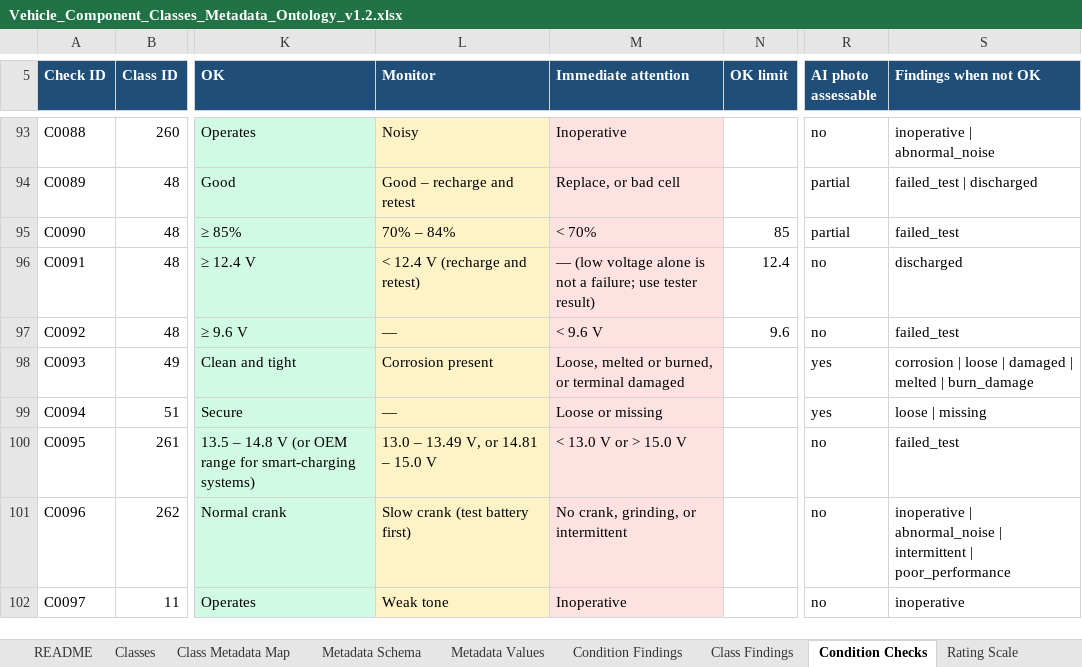
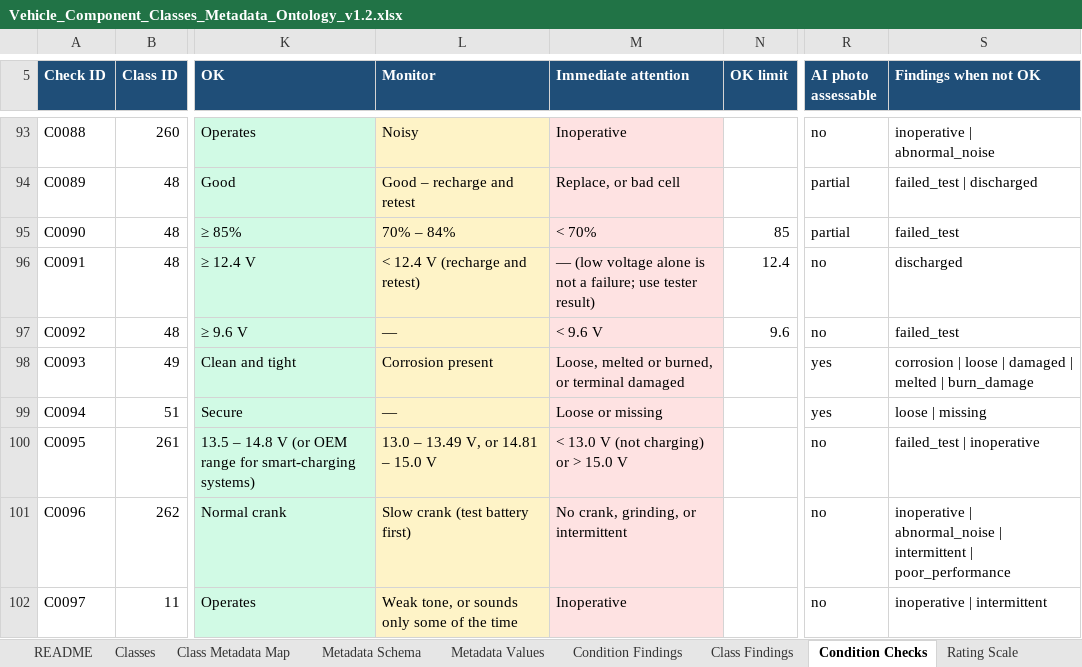
Before and after one commit to wrynchdev/Wrynch-RC1, an Excel workbook: ontology/Vehicle_Component_Classes_Metadata_Ontology_v1.2.xlsx, sheet Condition Checks, drawn as a sheet; only a part is shown, gaps mark what is left out; values as stored, in another font and other column widths than the file's, no borders; table styles not drawn; the diff covers the shown part only; the diff names each change by its address in the sheet, - before the commit and + after, or states it on an @@ line.

```diff
--- a/ontology/Vehicle_Component_Classes_Metadata_Ontology_v1.2.xlsx (sheet Condition Checks)
+++ b/ontology/Vehicle_Component_Classes_Metadata_Ontology_v1.2.xlsx (sheet Condition Checks)
-M100 (Immediate attention): < 13.0 V or > 15.0 V
+M100 (Immediate attention): < 13.0 V (not charging) or > 15.0 V
-S100 (Findings when not OK): failed_test
+S100 (Findings when not OK): failed_test | inoperative
-L102 (Monitor): Weak tone
+L102 (Monitor): Weak tone, or sounds only some of the time
-S102 (Findings when not OK): inoperative
+S102 (Findings when not OK): inoperative | intermittent
```
Also changed, not shown: 12 added rows and 1755 edited cells elsewhere in this sheet, sheet Class Findings, sheet Condition Findings, sheet Change Log, sheet Template Component Map, sheet Shop Template Map, 6 other files.
